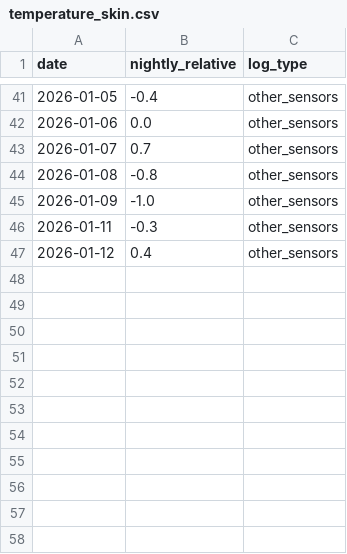
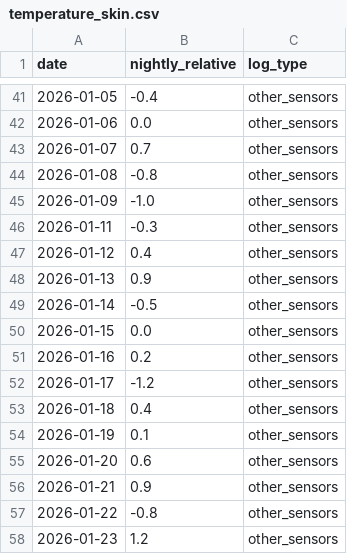
Before and after one commit to tsu-nera/dailybuild, a CSV file: data/fitbit/temperature_skin.csv, drawn as a sheet; only a part is shown, gaps mark what is left out.

```diff
--- a/data/fitbit/temperature_skin.csv
+++ b/data/fitbit/temperature_skin.csv
@@ -47 +47,12 @@ date,nightly_relative,log_type
 2026-01-12,0.4,other_sensors
+2026-01-13,0.9,other_sensors
+2026-01-14,-0.5,other_sensors
+2026-01-15,0.0,other_sensors
+2026-01-16,0.2,other_sensors
+2026-01-17,-1.2,other_sensors
+2026-01-18,0.4,other_sensors
+2026-01-19,0.1,other_sensors
+2026-01-20,0.6,other_sensors
+2026-01-21,0.9,other_sensors
+2026-01-22,-0.8,other_sensors
+2026-01-23,1.2,other_sensors
```
Also changed, not shown: data/fitbit/activity.csv, data/fitbit/nutrition.csv, 15 other files.
